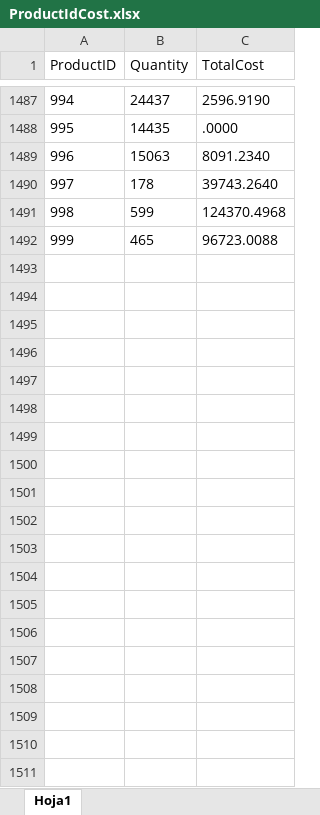
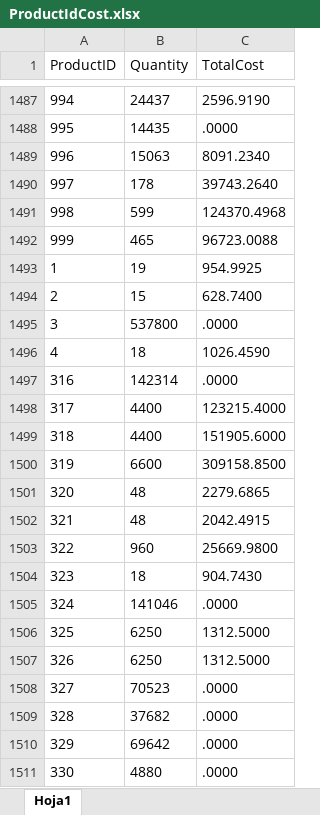
Before and after one commit to NobodyButBrandon/ObsidianVault, an Excel workbook: Folders/Advanced Databases/PracticaETL1/ProductIdCost.xlsx, sheet Hoja1, drawn as a sheet; only a part is shown, gaps mark what is left out; values as stored, in another font and other column widths than the file's, no borders; the diff covers the shown part only; the diff names each change by its address in the sheet, - before the commit and + after, or states it on an @@ line.

```diff
--- a/Folders/Advanced Databases/PracticaETL1/ProductIdCost.xlsx (sheet Hoja1)
+++ b/Folders/Advanced Databases/PracticaETL1/ProductIdCost.xlsx (sheet Hoja1)
+row 1493: 1 | 19 | 954.9925
+row 1494: 2 | 15 | 628.7400
+row 1495: 3 | 537800 | .0000
+row 1496: 4 | 18 | 1026.4590
+row 1497: 316 | 142314 | .0000
+row 1498: 317 | 4400 | 123215.4000
+row 1499: 318 | 4400 | 151905.6000
+row 1500: 319 | 6600 | 309158.8500
+row 1501: 320 | 48 | 2279.6865
+row 1502: 321 | 48 | 2042.4915
+row 1503: 322 | 960 | 25669.9800
+row 1504: 323 | 18 | 904.7430
+row 1505: 324 | 141046 | .0000
+row 1506: 325 | 6250 | 1312.5000
+row 1507: 326 | 6250 | 1312.5000
+row 1508: 327 | 70523 | .0000
+row 1509: 328 | 37682 | .0000
+row 1510: 329 | 69642 | .0000
+row 1511: 330 | 4880 | .0000
```
Also changed, not shown: 478 added rows elsewhere in this sheet, 19 other files.
